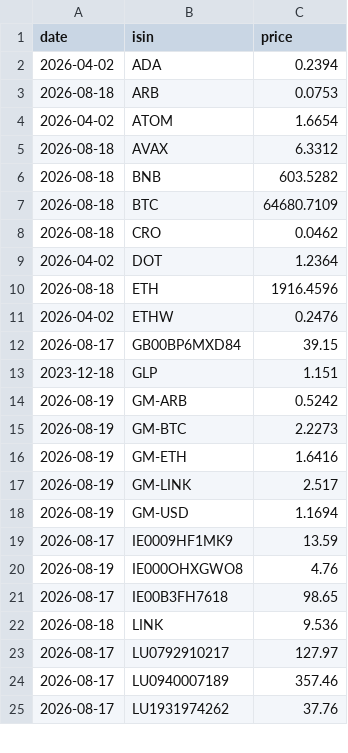
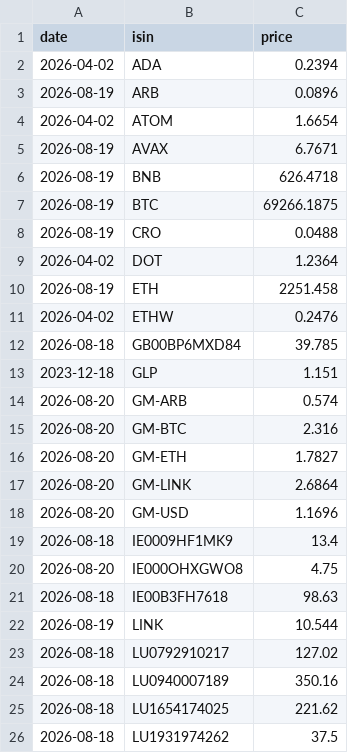
Before and after one commit to T1m-V/portfolio-data, a CSV file: latest_prices.csv, drawn as a sheet; only a part is shown; the diff covers the shown part only.

Commit message:
Price Robot: 2026-08-20 07:45

```diff
--- a/latest_prices.csv
+++ b/latest_prices.csv
@@ -2,24 +2,25 @@ date,isin,price
 2026-04-02,ADA,0.2394
-2026-08-18,ARB,0.0753
+2026-08-19,ARB,0.0896
 2026-04-02,ATOM,1.6654
-2026-08-18,AVAX,6.3312
-2026-08-18,BNB,603.5282
-2026-08-18,BTC,64680.7109
-2026-08-18,CRO,0.0462
+2026-08-19,AVAX,6.7671
+2026-08-19,BNB,626.4718
+2026-08-19,BTC,69266.1875
+2026-08-19,CRO,0.0488
 2026-04-02,DOT,1.2364
-2026-08-18,ETH,1916.4596
+2026-08-19,ETH,2251.458
 2026-04-02,ETHW,0.2476
-2026-08-17,GB00BP6MXD84,39.15
+2026-08-18,GB00BP6MXD84,39.785
 2023-12-18,GLP,1.151
-2026-08-19,GM-ARB,0.5242
-2026-08-19,GM-BTC,2.2273
-2026-08-19,GM-ETH,1.6416
-2026-08-19,GM-LINK,2.517
-2026-08-19,GM-USD,1.1694
-2026-08-17,IE0009HF1MK9,13.59
-2026-08-19,IE000OHXGWO8,4.76
-2026-08-17,IE00B3FH7618,98.65
-2026-08-18,LINK,9.536
-2026-08-17,LU0792910217,127.97
-2026-08-17,LU0940007189,357.46
-2026-08-17,LU1931974262,37.76
+2026-08-20,GM-ARB,0.574
+2026-08-20,GM-BTC,2.316
+2026-08-20,GM-ETH,1.7827
+2026-08-20,GM-LINK,2.6864
+2026-08-20,GM-USD,1.1696
+2026-08-18,IE0009HF1MK9,13.4
+2026-08-20,IE000OHXGWO8,4.75
+2026-08-18,IE00B3FH7618,98.63
+2026-08-19,LINK,10.544
+2026-08-18,LU0792910217,127.02
+2026-08-18,LU0940007189,350.16
+2026-08-18,LU1654174025,221.62
+2026-08-18,LU1931974262,37.5
```
Also changed, not shown: 32 edited cells elsewhere in this file, prices/BNB.csv, prices/BTC.csv, 34 other files.
